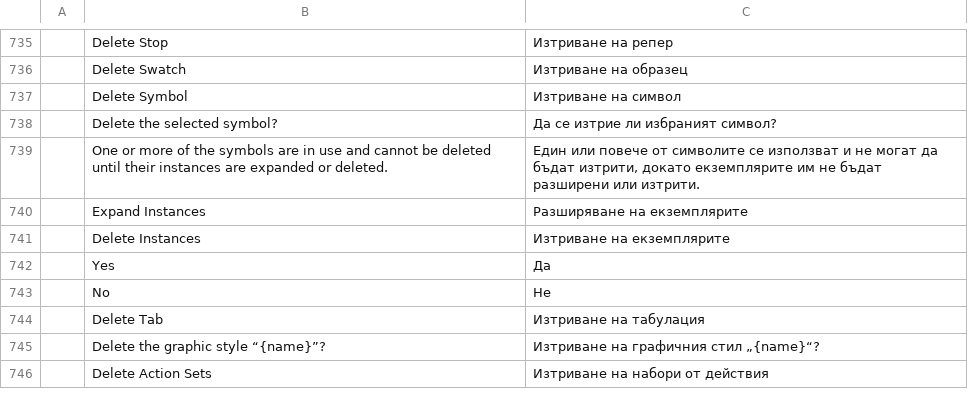
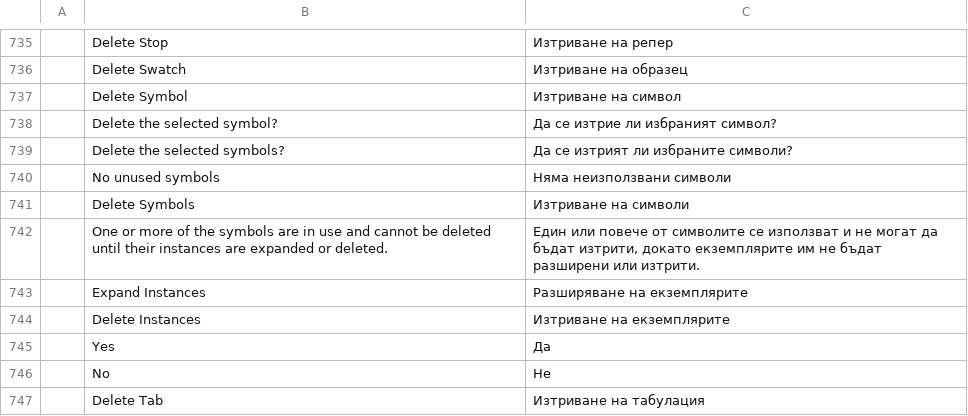
Before and after one commit to FredApps/vectorcraft, a TSV file: crates/ui-egui/src/i18n/bg.tsv, drawn as a sheet; only a part is shown, gaps mark what is left out; the shorter side is filled out with more unchanged rows; the diff names each change by its address in the sheet, - before the commit and + after, or states it on an @@ line.

```diff
--- a/crates/ui-egui/src/i18n/bg.tsv
+++ b/crates/ui-egui/src/i18n/bg.tsv
+row 739:  | Delete the selected symbols? | Да се изтрият ли избраните символи?
+row 740:  | No unused symbols | Няма неизползвани символи
+row 741:  | Delete Symbols | Изтриване на символи
```
Also changed, not shown: crates/ui-egui/src/i18n/el.tsv, crates/ui-egui/src/i18n/ja.tsv, 23 other files.
